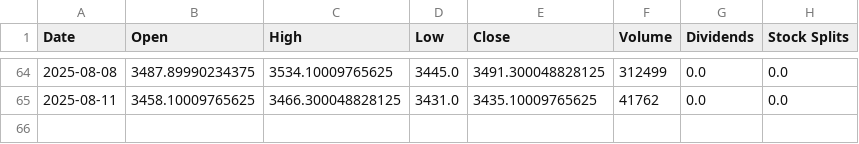
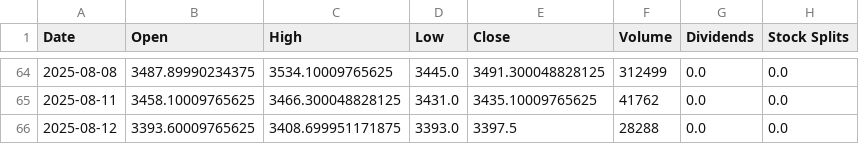
Before and after one commit to timhun/daily-podcast-stk, a CSV file: data/GC=F.csv, drawn as a sheet; only a part is shown, gaps mark what is left out; the diff names each change by its address in the sheet, - before the commit and + after, or states it on an @@ line.

```diff
--- a/data/GC=F.csv
+++ b/data/GC=F.csv
+row 66: 2025-08-12 | 3393.60009765625 | 3408.699951171875 | 3393.0 | 3397.5 | 28288 | 0.0 | 0.0
```
Also changed, not shown: data/BTC-USD.csv.
